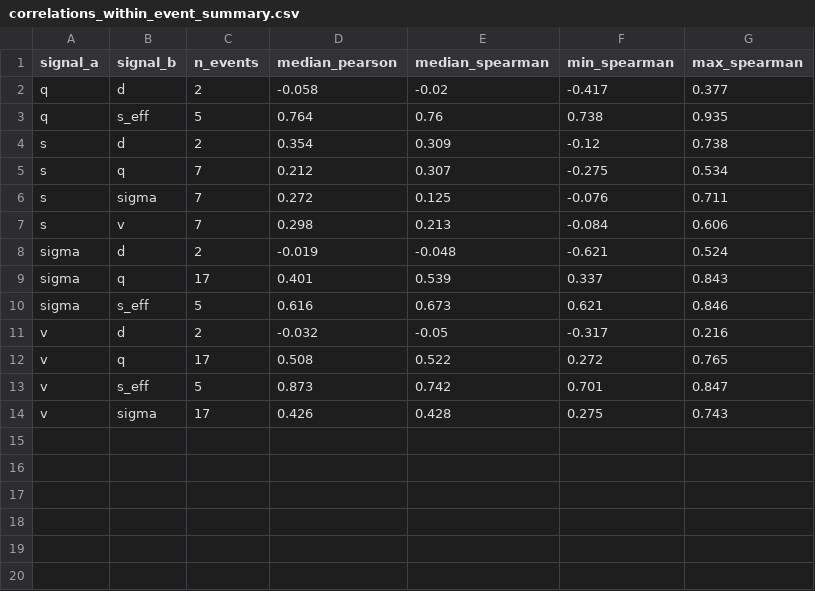
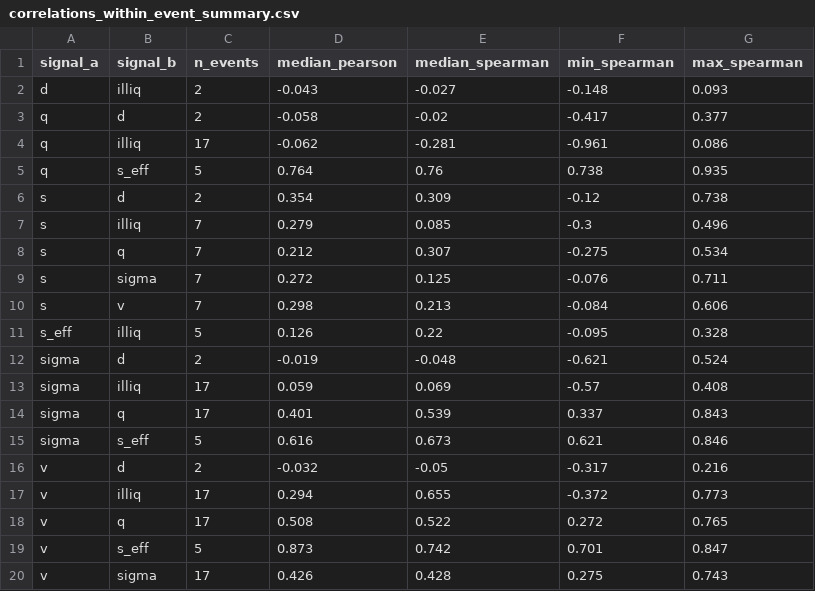
Before and after one commit to Nurnberg-Meistersinger/firerate-panic-sales, a CSV file: data-mining/data/output/analysis/correlations_within_event_summary.csv, drawn as a sheet; the diff names each change by its address in the sheet, - before the commit and + after, or states it on an @@ line.

```diff
--- a/data-mining/data/output/analysis/correlations_within_event_summary.csv
+++ b/data-mining/data/output/analysis/correlations_within_event_summary.csv
+row 2: d | illiq | 2 | -0.043 | -0.027 | -0.148 | 0.093
+row 4: q | illiq | 17 | -0.062 | -0.281 | -0.961 | 0.086
+row 7: s | illiq | 7 | 0.279 | 0.085 | -0.3 | 0.496
+row 11: s_eff | illiq | 5 | 0.126 | 0.22 | -0.095 | 0.328
+row 13: sigma | illiq | 17 | 0.059 | 0.069 | -0.57 | 0.408
+row 17: v | illiq | 17 | 0.294 | 0.655 | -0.372 | 0.773
```
Also changed, not shown: data-mining/data/output/analysis/correlations_across_events_spearman.csv, data-mining/data/output/metrics.csv, 37 other files.
